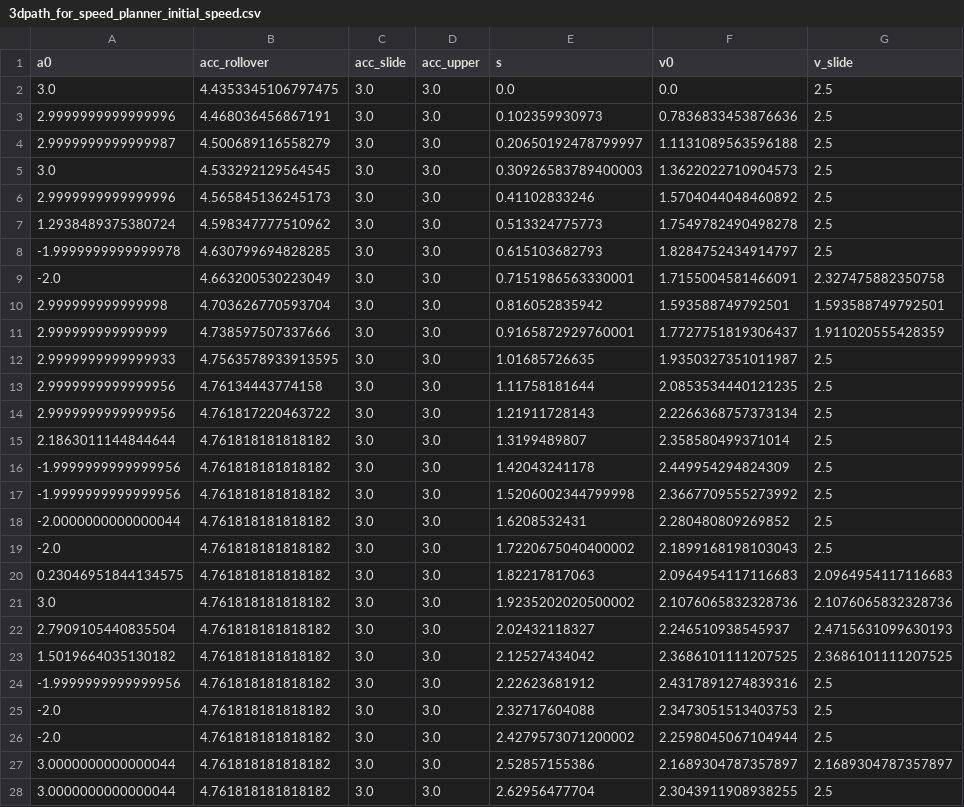
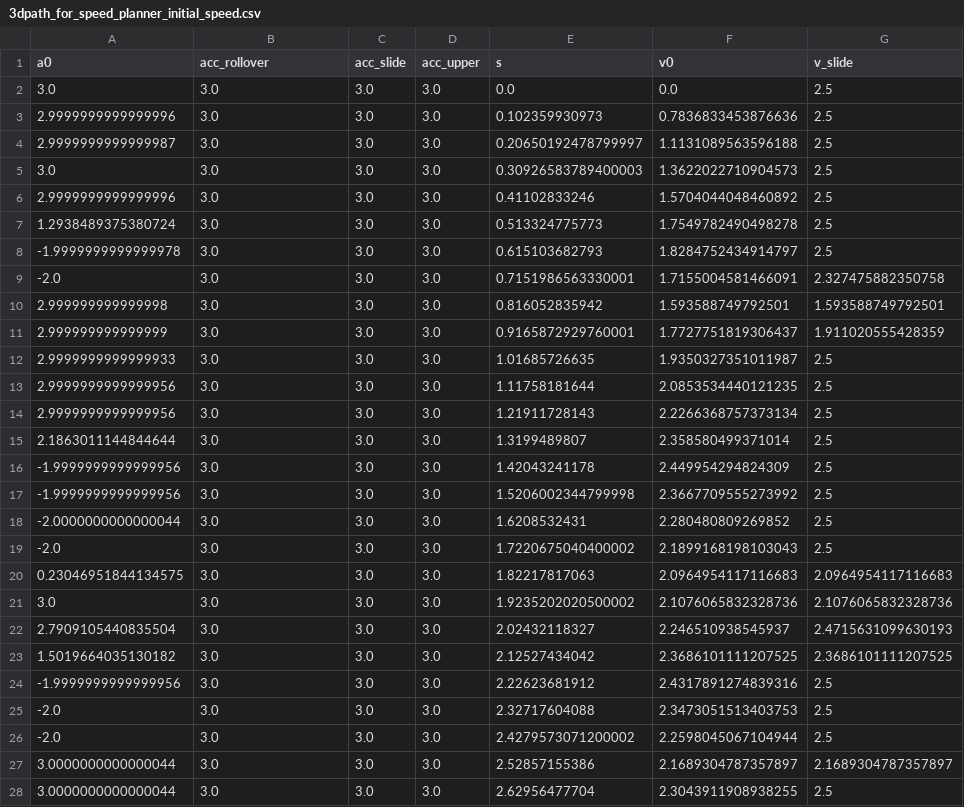
Before and after one commit to TrayfourYu/ndtplanner, a CSV file: cache/stairs/3dpath_for_speed_planner_initial_speed.csv, drawn as a sheet; only a part is shown; the diff covers the shown part only; the diff names each change by its address in the sheet, - before the commit and + after, or states it on an @@ line.

```diff
--- a/cache/stairs/3dpath_for_speed_planner_initial_speed.csv
+++ b/cache/stairs/3dpath_for_speed_planner_initial_speed.csv
-B2 (acc_rollover): 4.4353345106797475
+B2 (acc_rollover): 3.0
-B3 (acc_rollover): 4.468036456867191
+B3 (acc_rollover): 3.0
-B4 (acc_rollover): 4.500689116558279
+B4 (acc_rollover): 3.0
-B5 (acc_rollover): 4.533292129564545
+B5 (acc_rollover): 3.0
-B6 (acc_rollover): 4.565845136245173
+B6 (acc_rollover): 3.0
-B7 (acc_rollover): 4.598347777510962
+B7 (acc_rollover): 3.0
-B8 (acc_rollover): 4.630799694828285
+B8 (acc_rollover): 3.0
-B9 (acc_rollover): 4.663200530223049
+B9 (acc_rollover): 3.0
-B10 (acc_rollover): 4.703626770593704
+B10 (acc_rollover): 3.0
-B11 (acc_rollover): 4.738597507337666
+B11 (acc_rollover): 3.0
-B12 (acc_rollover): 4.7563578933913595
+B12 (acc_rollover): 3.0
-B13 (acc_rollover): 4.76134443774158
+B13 (acc_rollover): 3.0
-B14 (acc_rollover): 4.761817220463722
+B14 (acc_rollover): 3.0
-B15:B28 (acc_rollover): 4.761818181818182
+B15:B28 (acc_rollover): 3.0
```
Also changed, not shown: 116 edited cells elsewhere in this file, cache/stairs/3dpath_for_speed_planner_optimized_speed.csv, cache/travel_road/3dpath_for_speed_planner_initial_speed.csv, 34 other files.
